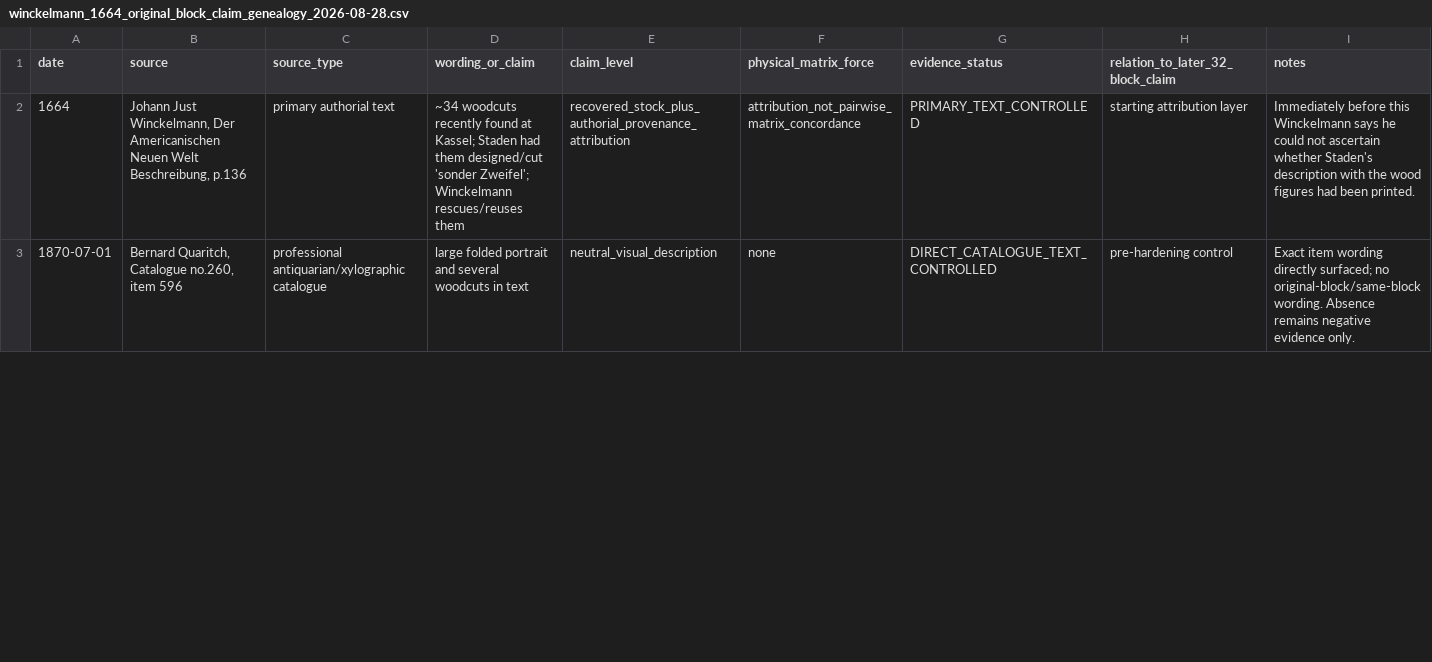
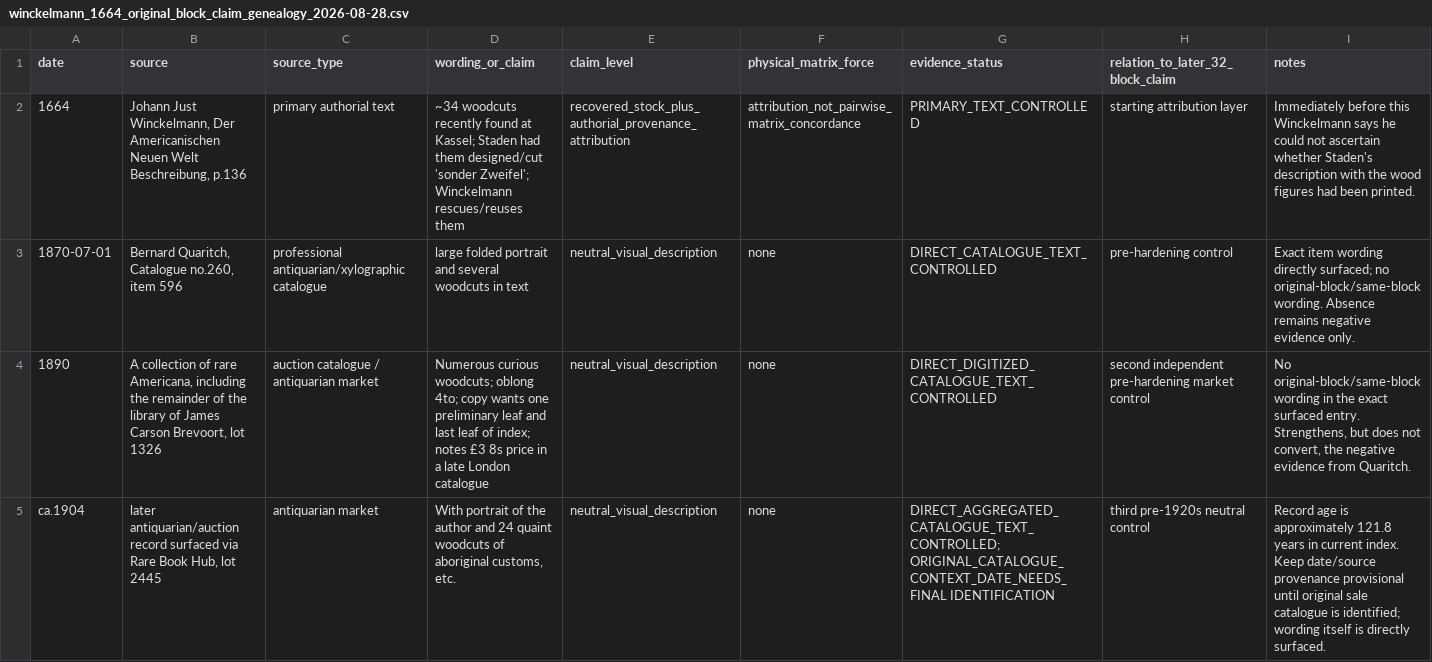
Before and after one commit to zhhos98-cell/frontispieces_18chistoriography, a CSV file: data/winckelmann_1664_original_block_claim_genealogy_2026-08-28.csv, drawn as a sheet; only a part is shown; the diff covers the shown part only.

Commit message:
Add pre-1920 neutral controls and direct 1936 same-block wording

```diff
--- a/data/winckelmann_1664_original_block_claim_genealogy_2026-08-28.csv
+++ b/data/winckelmann_1664_original_block_claim_genealogy_2026-08-28.csv
@@ -3 +3,3 @@ date,source,source_type,wording_or_claim,claim_level,physical_matrix_force,evide
 1870-07-01,"Bernard Quaritch, Catalogue no.260, item 596","professional antiquarian/xylographic catalogue","large folded portrait and several woodcuts in text","neutral_visual_description","none","DIRECT_CATALOGUE_TEXT_CONTROLLED","pre-hardening control","Exact item wording directly surfaced; no original-block/same-block wording. Absence remains negative evidence only."
+1890,"A collection of rare Americana, including the remainder of the library of James Carson Brevoort, lot 1326","auction catalogue / antiquarian market","Numerous curious woodcuts; oblong 4to; copy wants one preliminary leaf and last leaf of index; notes £3 8s price in a late London catalogue","neutral_visual_description","none","DIRECT_DIGITIZED_CATALOGUE_TEXT_CONTROLLED","second independent pre-hardening market control","No original-block/same-block wording in the exact surfaced entry. Strengthens, but does not convert, the negative evidence from Quaritch."
+ca.1904,"later antiquarian/auction record surfaced via Rare Book Hub, lot 2445","antiquarian market","With portrait of the author and 24 quaint woodcuts of aboriginal customs, etc.","neutral_visual_description","none","DIRECT_AGGREGATED_CATALOGUE_TEXT_CONTROLLED; ORIGINAL_CATALOGUE_CONTEXT_DATE_NEEDS_FINAL IDENTIFICATION","third pre-1920s neutral control","Record age is approximately 121.8 years in current index. Keep date/source provenance provisional until original sale catalogue is identified; wording itself is directly surfaced."
```
Also changed, not shown: 5 edited cells elsewhere in this file.
